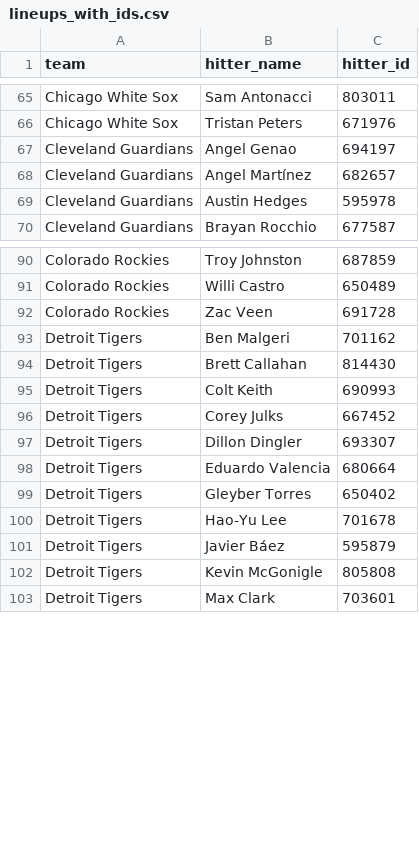
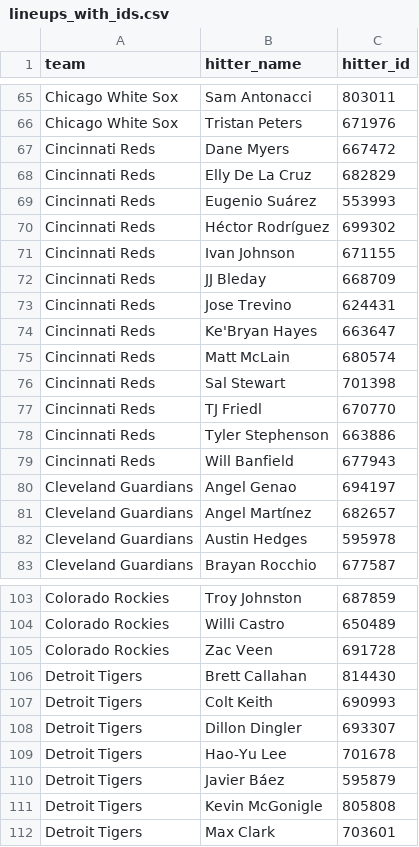
Before and after one commit to syocum9422-blip/sports_model_site, a CSV file: data/mlb/lineups_with_ids.csv, drawn as a sheet; only a part is shown, gaps mark what is left out; removed rows and columns are numbered as before the commit, all else as after; the diff covers the shown part only; the diff names each change by its address in the sheet, - before the commit and + after, or states it on an @@ line.

```diff
--- a/data/mlb/lineups_with_ids.csv
+++ b/data/mlb/lineups_with_ids.csv
+row 67: Cincinnati Reds | Dane Myers | 667472
+row 68: Cincinnati Reds | Elly De La Cruz | 682829
+row 69: Cincinnati Reds | Eugenio Suárez | 553993
+row 70: Cincinnati Reds | Héctor Rodríguez | 699302
+row 71: Cincinnati Reds | Ivan Johnson | 671155
+row 72: Cincinnati Reds | JJ Bleday | 668709
+row 73: Cincinnati Reds | Jose Trevino | 624431
+row 74: Cincinnati Reds | Ke'Bryan Hayes | 663647
+row 75: Cincinnati Reds | Matt McLain | 680574
+row 76: Cincinnati Reds | Sal Stewart | 701398
+row 77: Cincinnati Reds | TJ Friedl | 670770
+row 78: Cincinnati Reds | Tyler Stephenson | 663886
+row 79: Cincinnati Reds | Will Banfield | 677943
-row 93: Detroit Tigers | Ben Malgeri | 701162
-row 96: Detroit Tigers | Corey Julks | 667452
-row 98: Detroit Tigers | Eduardo Valencia | 680664
-row 99: Detroit Tigers | Gleyber Torres | 650402
```
Also changed, not shown: 13 added rows elsewhere in this file, data/mlb/lines_today.csv, 2 other files.
